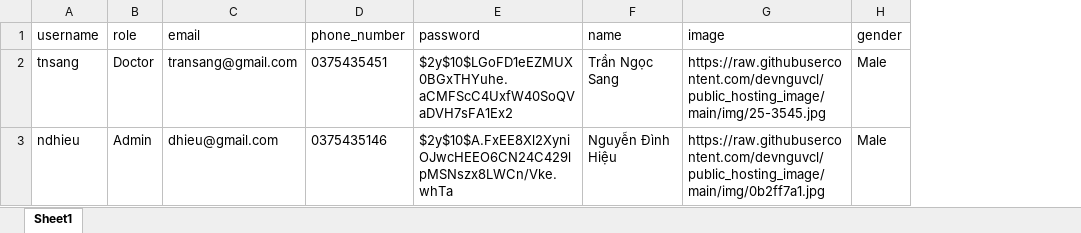
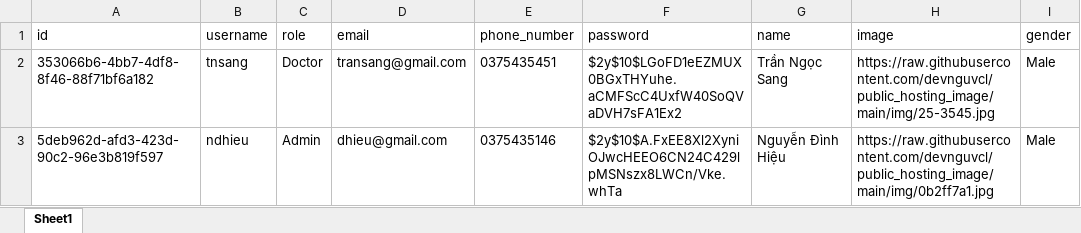
Before and after one commit to Dhieu1304/MEDRE_BE, an Excel workbook: src/models/data/staff.xlsx, sheet Sheet1, drawn as a sheet; only a part is shown; values as stored, in another font and other column widths than the file's, no borders; the diff names each change by its address in the sheet, - before the commit and + after, or states it on an @@ line.

```diff
--- a/src/models/data/staff.xlsx (sheet Sheet1)
+++ b/src/models/data/staff.xlsx (sheet Sheet1)
+column A (id), rows 2-3: 353066b6-4bb7-4df8-8f46-88f71bf6a182 | 5deb962d-afd3-423d-90c2-96e3b819f597
```
Also changed, not shown: src/models/data/expertise.xlsx, src/models/data/staff_expertise.xlsx, 6 other files.
